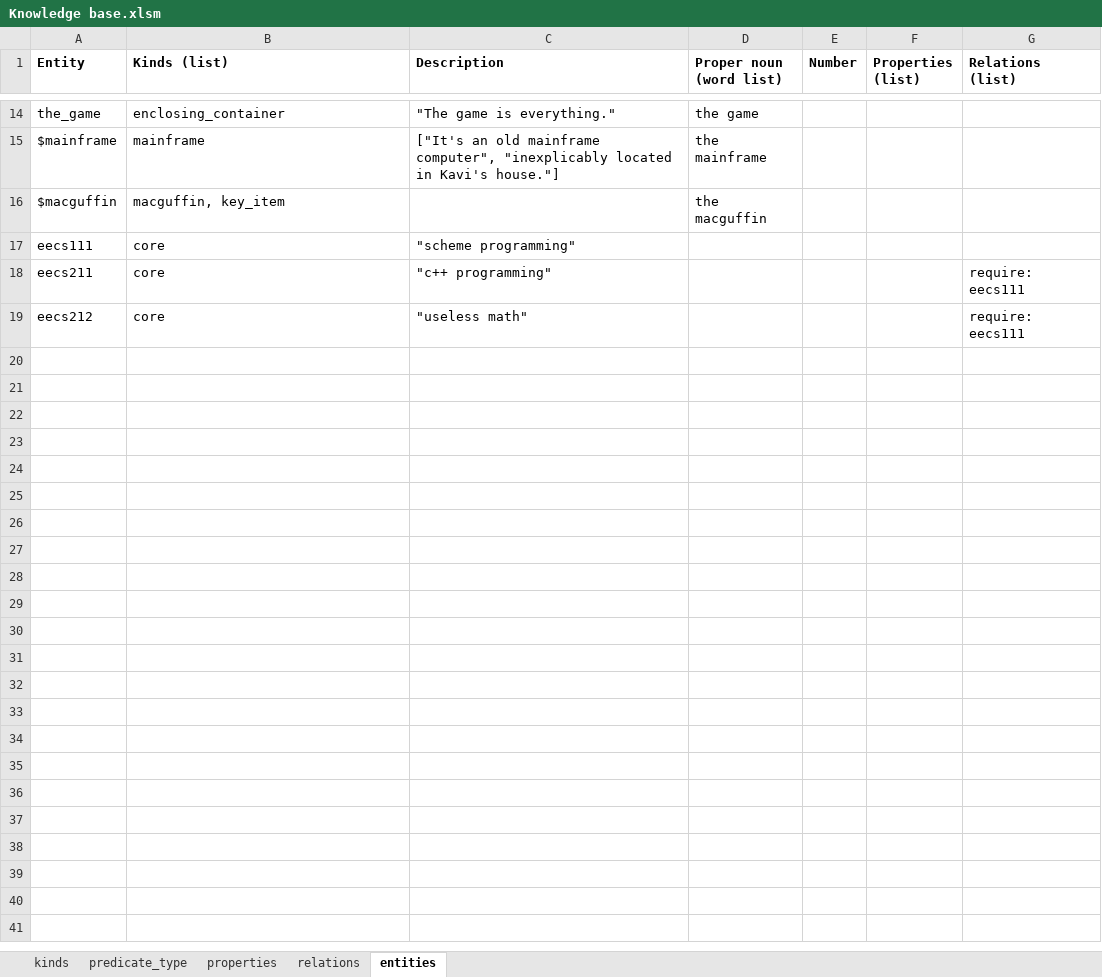
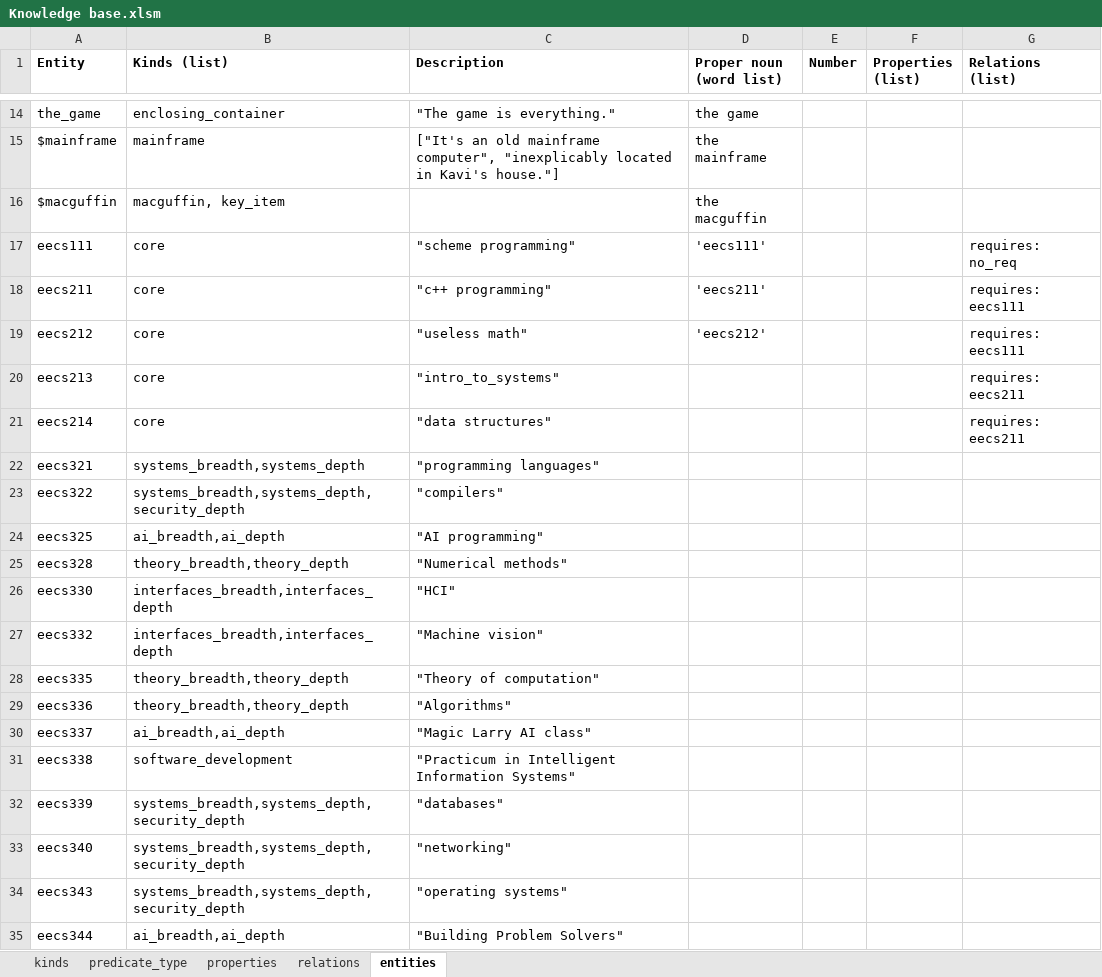
Before and after one commit to jerryli27/EECS395Project, an Excel workbook: Assignment 4/Assets/Ontology/Knowledge base.xlsm, sheet entities, drawn as a sheet; only a part is shown, gaps mark what is left out; values as stored, in another font and other column widths than the file's, no borders; the diff covers the shown part only; the diff names each change by its address in the sheet, - before the commit and + after, or states it on an @@ line.

```diff
--- a/Assignment 4/Assets/Ontology/Knowledge base.xlsm (sheet entities)
+++ b/Assignment 4/Assets/Ontology/Knowledge base.xlsm (sheet entities)
-D17 (Proper noun (word list)): (empty)
+D17 (Proper noun (word list)): 'eecs111'
-G17 (Relations (list)): (empty)
+G17 (Relations (list)): requires: no_req
-D18 (Proper noun (word list)): (empty)
+D18 (Proper noun (word list)): 'eecs211'
-G18:G19 (Relations (list)): require: eecs111
+G18:G19 (Relations (list)): requires: eecs111
-D19 (Proper noun (word list)): (empty)
+D19 (Proper noun (word list)): 'eecs212'
+row 20: eecs213 | core | "intro_to_systems" |  |  |  | requires: eecs211
+row 21: eecs214 | core | "data structures" |  |  |  | requires: eecs211
+row 22: eecs321 | systems_breadth,systems_depth | "programming languages"
+row 23: eecs322 | systems_breadth,systems_depth,security_depth | "compilers"
+row 24: eecs325 | ai_breadth,ai_depth | "AI programming"
+row 25: eecs328 | theory_breadth,theory_depth | "Numerical methods"
+row 26: eecs330 | interfaces_breadth,interfaces_depth | "HCI"
+row 27: eecs332 | interfaces_breadth,interfaces_depth | "Machine vision"
+row 28: eecs335 | theory_breadth,theory_depth | "Theory of computation"
+row 29: eecs336 | theory_breadth,theory_depth | "Algorithms"
+row 30: eecs337 | ai_breadth,ai_depth | "Magic Larry AI class"
+row 31: eecs338 | software_development | "Practicum in Intelligent Information Systems"
+row 32: eecs339 | systems_breadth,systems_depth,security_depth | "databases"
+row 33: eecs340 | systems_breadth,systems_depth,security_depth | "networking"
+row 34: eecs343 | systems_breadth,systems_depth,security_depth | "operating systems"
+row 35: eecs344 | ai_breadth,ai_depth | "Building Problem Solvers"
```
Also changed, not shown: 11 added rows elsewhere in this sheet, sheet kinds, sheet relations, Assignment 4/Assets/NL/Vocabulary.xlsm, 28 other files.
